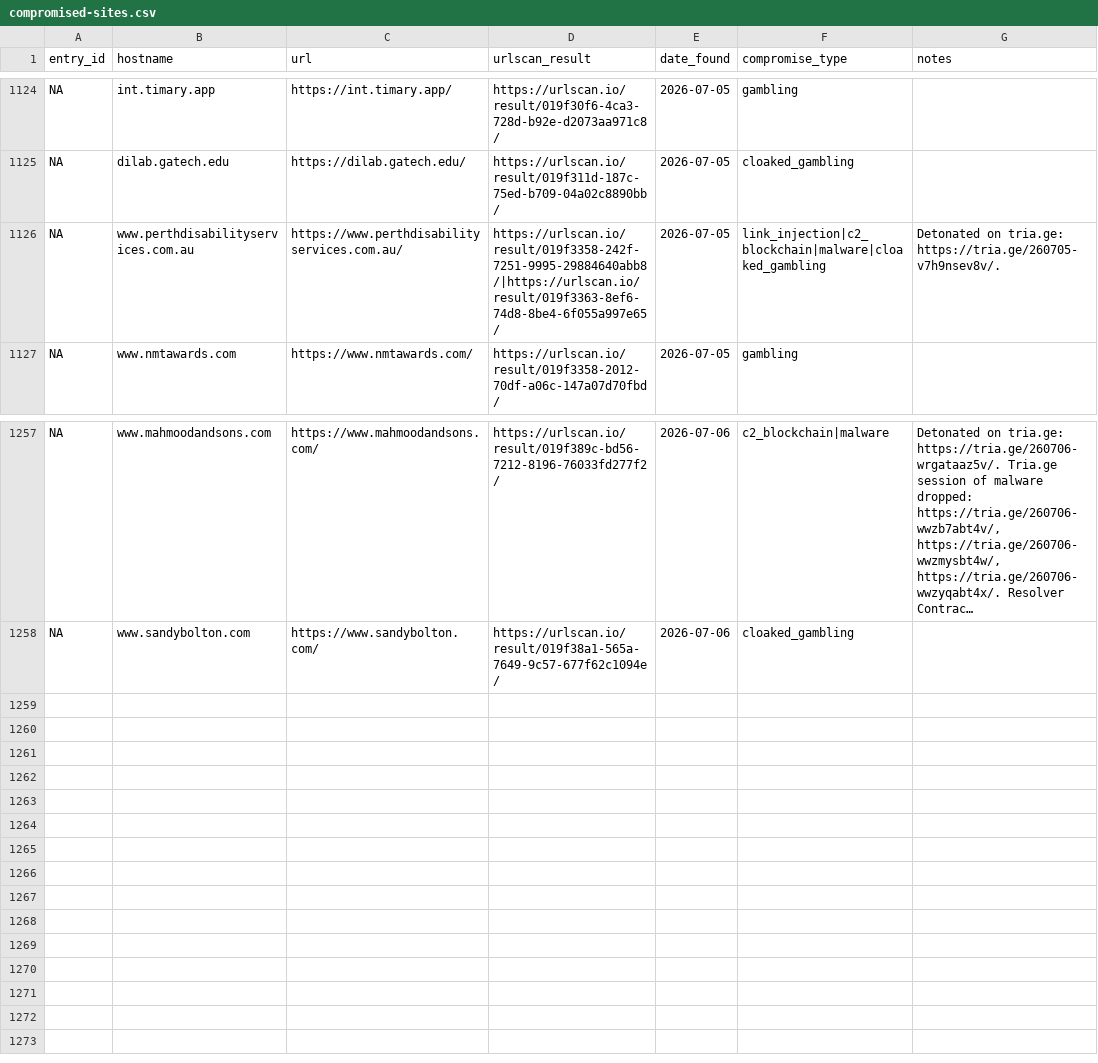
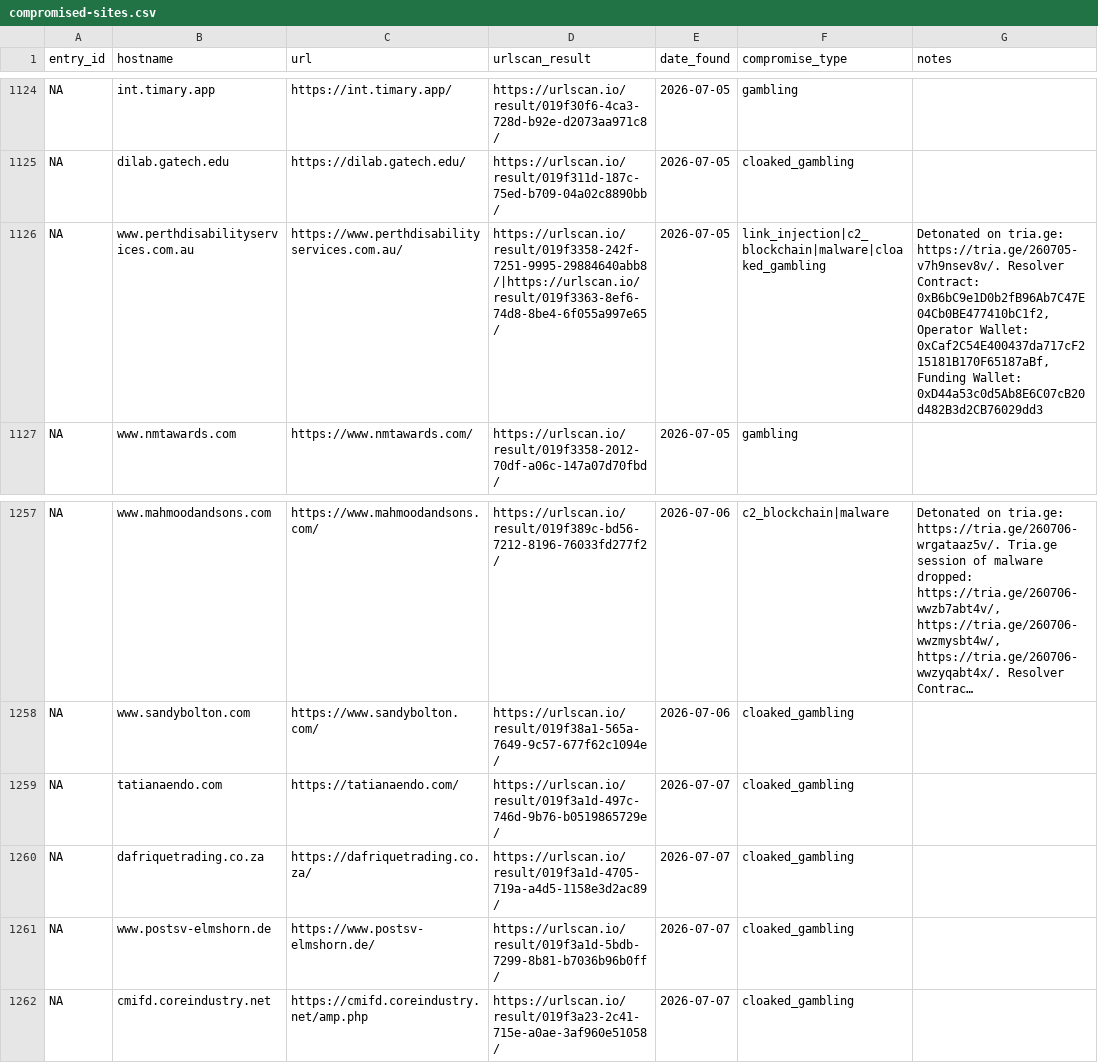
Before and after one commit to battlingamazons/compromised-sites-tracker, a CSV file: compromised-sites.csv, drawn as a sheet; only a part is shown, gaps mark what is left out; long unchanged cells end in …; the diff names each change by its address in the sheet, - before the commit and + after, or states it on an @@ line.

Commit message:
Update compromised-sites.csv

```diff
--- a/compromised-sites.csv
+++ b/compromised-sites.csv
-G1126 (notes): …tria.ge: https://tria.ge/260705-v7h9nsev8v/.
+G1126 (notes): …tria.ge: https://tria.ge/260705-v7h9nsev8v/. Resolver Contract: 0xB6bC9e1D0b2fB96Ab7C47E04Cb0BE477410bC1f2, Operator Wallet: 0xCaf2C54E400437da717cF215181B170F65187aBf, Funding Wallet: 0xD44a53c0d5Ab8E6C07cB20d482B3d2CB76029dd3
+row 1259: NA | tatianaendo.com | https://tatianaendo.com/ | https://urlscan.io/result/019f3a1d-497c-746d-9b76-b0519865729e/ | 2026-07-07 | cloaked_gambling
+row 1260: NA | dafriquetrading.co.za | https://dafriquetrading.co.za/ | https://urlscan.io/result/019f3a1d-4705-719a-a4d5-1158e3d2ac89/ | 2026-07-07 | cloaked_gambling
+row 1261: NA | www.postsv-elmshorn.de | https://www.postsv-elmshorn.de/ | https://urlscan.io/result/019f3a1d-5bdb-7299-8b81-b7036b96b0ff/ | 2026-07-07 | cloaked_gambling
+row 1262: NA | cmifd.coreindustry.net | https://cmifd.coreindustry.net/amp.php | https://urlscan.io/result/019f3a23-2c41-715e-a0ae-3af960e51058/ | 2026-07-07 | cloaked_gambling
```
